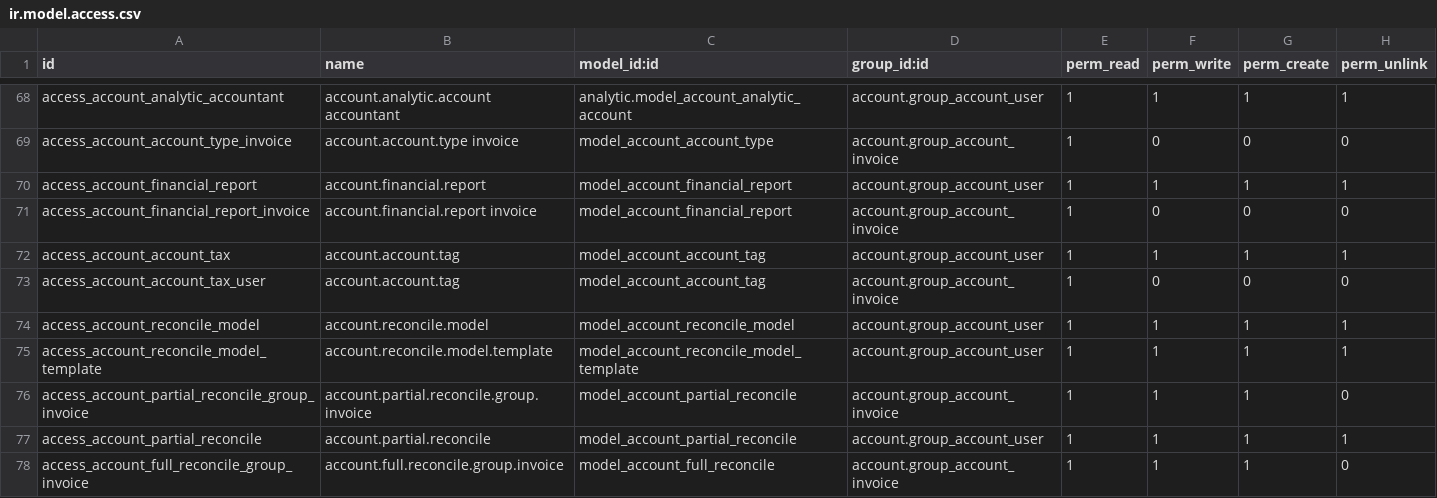
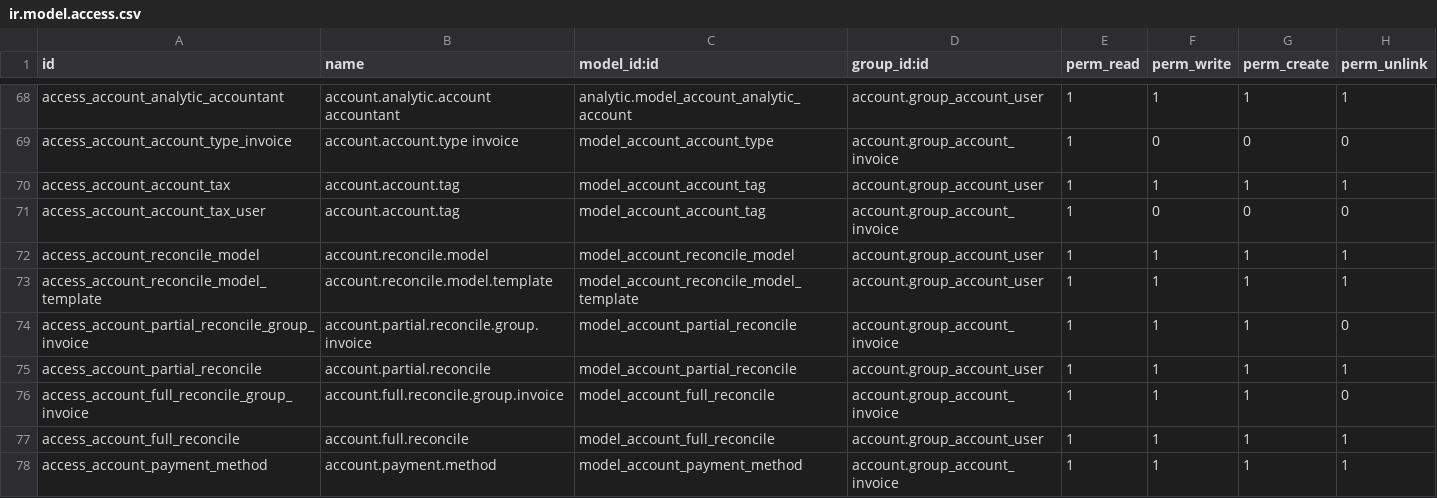
Before and after one commit to cogitoweb/OCB, a CSV file: addons/account/security/ir.model.access.csv, drawn as a sheet; only a part is shown, gaps mark what is left out; the shorter side is filled out with more unchanged rows; the diff names each change by its address in the sheet, - before the commit and + after, or states it on an @@ line.

Commit message:
[REM] account: Remove deprecated pdf reports

```diff
--- a/addons/account/security/ir.model.access.csv
+++ b/addons/account/security/ir.model.access.csv
-row 70: access_account_financial_report | account.financial.report | model_account_financial_report | account.group_account_user | 1 | 1 | 1 | 1
-row 71: access_account_financial_report_invoice | account.financial.report invoice | model_account_financial_report | account.group_account_invoice | 1 | 0 | 0 | 0
```
Also changed, not shown: 35 other files.
